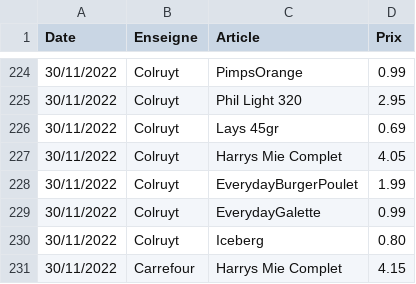
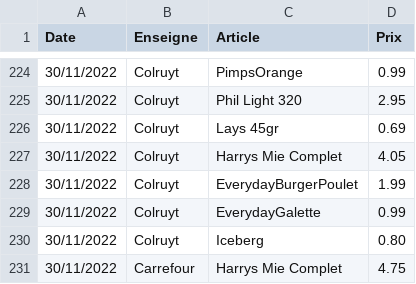
Before and after one commit to TuxStory/ComPrix, a CSV file: ArticlesData.csv, drawn as a sheet; only a part is shown, gaps mark what is left out.

```diff
--- a/ArticlesData.csv
+++ b/ArticlesData.csv
@@ -230,2 +230,2 @@ Date,Enseigne,Article,Prix
 30/11/2022,Colruyt,Iceberg,0.80
-30/11/2022,Carrefour,Harrys Mie Complet,4.15
+30/11/2022,Carrefour,Harrys Mie Complet,4.75
```
Also changed, not shown: 1 other file.
